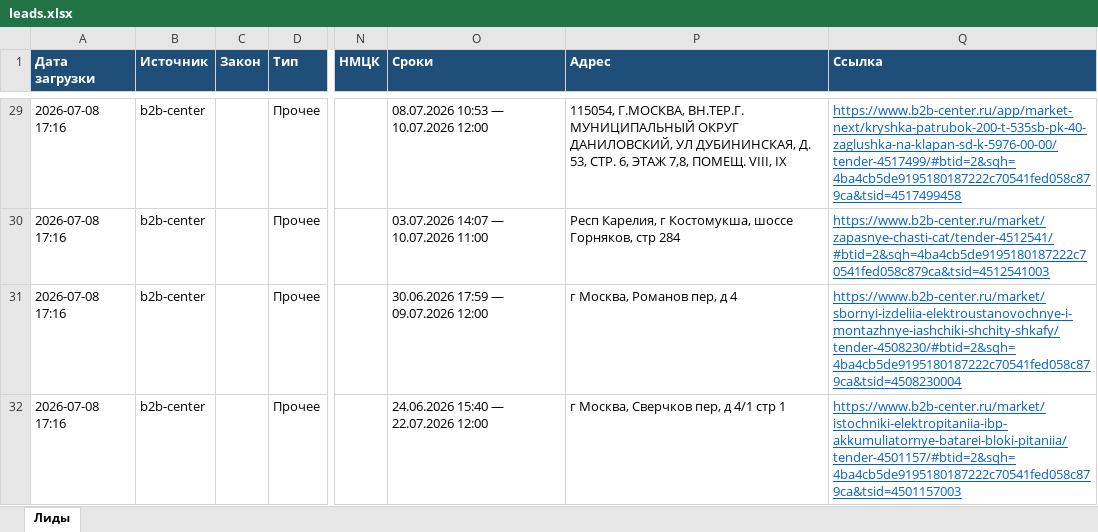
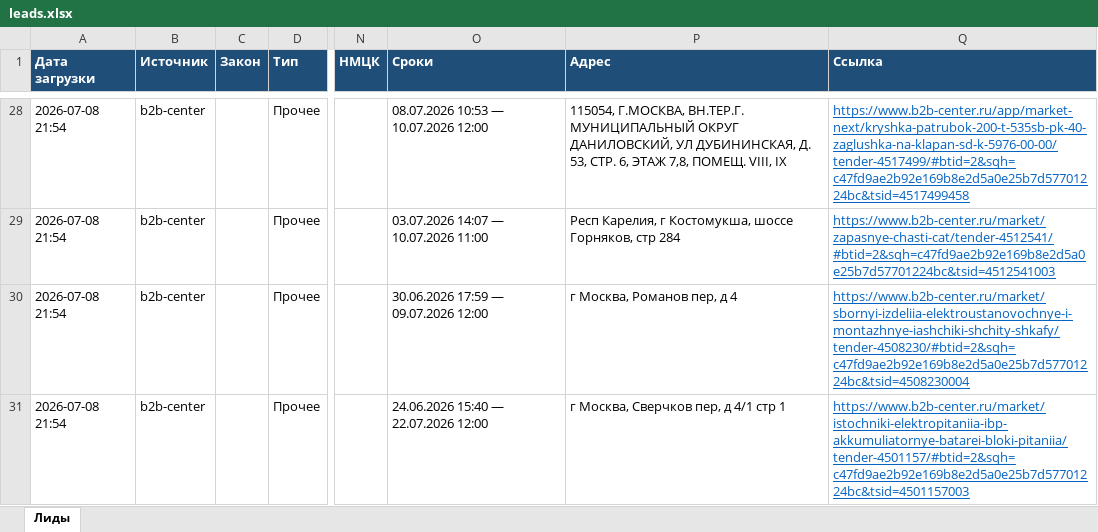
Before and after one commit to smartikjr/zakupki, an Excel workbook: leads.xlsx, sheet Лиды, drawn as a sheet; only a part is shown, gaps mark what is left out; values as stored, in another font and other column widths than the file's, no borders; addresses are those after the commit; the diff covers the shown part only; the diff names each change by its address in the sheet, - before the commit and + after, or states it on an @@ line.

```diff
--- a/leads.xlsx (sheet Лиды)
+++ b/leads.xlsx (sheet Лиды)
-A28:A31 (Дата загрузки): 2026-07-08 17:16
+A28:A31 (Дата загрузки): 2026-07-08 21:54
-Q28 (Ссылка): https://www.b2b-center.ru/app/market-next/kryshka-patrubok-200-t-535sb-pk-40-zaglushka-na-klapan-sd-k-5976-00-00/tender-4517499/#btid=2&sqh=4ba4cb5de9195180187222c70541fed058c879ca&tsid=4517499458
+Q28 (Ссылка): https://www.b2b-center.ru/app/market-next/kryshka-patrubok-200-t-535sb-pk-40-zaglushka-na-klapan-sd-k-5976-00-00/tender-4517499/#btid=2&sqh=c47fd9ae2b92e169b8e2d5a0e25b7d57701224bc&tsid=4517499458
-Q29 (Ссылка): https://www.b2b-center.ru/market/zapasnye-chasti-cat/tender-4512541/#btid=2&sqh=4ba4cb5de9195180187222c70541fed058c879ca&tsid=4512541003
+Q29 (Ссылка): https://www.b2b-center.ru/market/zapasnye-chasti-cat/tender-4512541/#btid=2&sqh=c47fd9ae2b92e169b8e2d5a0e25b7d57701224bc&tsid=4512541003
-Q30 (Ссылка): https://www.b2b-center.ru/market/sbornyi-izdeliia-elektroustanovochnye-i-montazhnye-iashchiki-shchity-shkafy/tender-4508230/#btid=2&sqh=4ba4cb5de9195180187222c70541fed058c879ca&tsid=4508230004
+Q30 (Ссылка): https://www.b2b-center.ru/market/sbornyi-izdeliia-elektroustanovochnye-i-montazhnye-iashchiki-shchity-shkafy/tender-4508230/#btid=2&sqh=c47fd9ae2b92e169b8e2d5a0e25b7d57701224bc&tsid=4508230004
-Q31 (Ссылка): https://www.b2b-center.ru/market/istochniki-elektropitaniia-ibp-akkumuliatornye-batarei-bloki-pitaniia/tender-4501157/#btid=2&sqh=4ba4cb5de9195180187222c70541fed058c879ca&tsid=4501157003
+Q31 (Ссылка): https://www.b2b-center.ru/market/istochniki-elektropitaniia-ibp-akkumuliatornye-batarei-bloki-pitaniia/tender-4501157/#btid=2&sqh=c47fd9ae2b92e169b8e2d5a0e25b7d57701224bc&tsid=4501157003
```
Also changed, not shown: 2 added rows, 3 removed rows and 66 edited cells elsewhere in this sheet.
